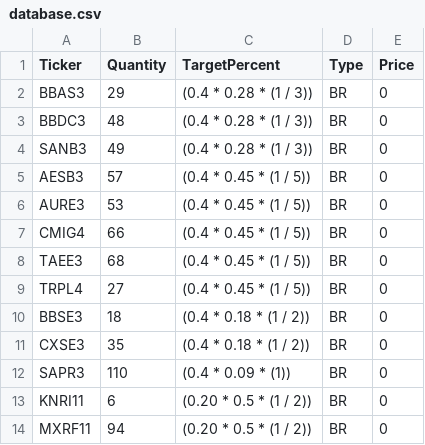
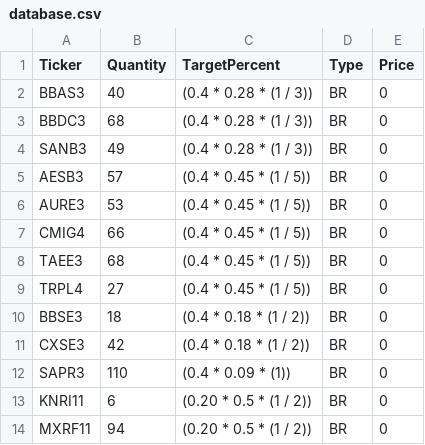
Before and after one commit to cassiano-flores/distribution-logic, a CSV file: database.csv, drawn as a sheet; only a part is shown.

Commit message:
update values

```diff
--- a/database.csv
+++ b/database.csv
@@ -1,4 +1,4 @@
 Ticker;Quantity;TargetPercent;Type;Price
-BBAS3;29;(0.4  * 0.28 * (1 / 3));BR;0
-BBDC3;48;(0.4  * 0.28 * (1 / 3));BR;0
+BBAS3;40;(0.4  * 0.28 * (1 / 3));BR;0
+BBDC3;68;(0.4  * 0.28 * (1 / 3));BR;0
 SANB3;49;(0.4  * 0.28 * (1 / 3));BR;0
@@ -10,3 +10,3 @@ TRPL4;27;(0.4  * 0.45 * (1 / 5));BR;0
 BBSE3;18;(0.4  * 0.18 * (1 / 2));BR;0
-CXSE3;35;(0.4  * 0.18 * (1 / 2));BR;0
+CXSE3;42;(0.4  * 0.18 * (1 / 2));BR;0
 SAPR3;110;(0.4  * 0.09 * (1));BR;0
```
